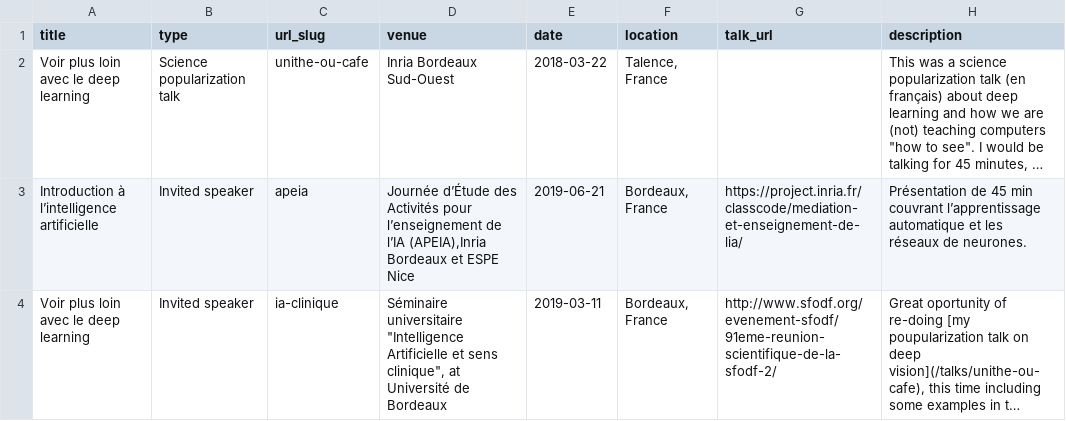
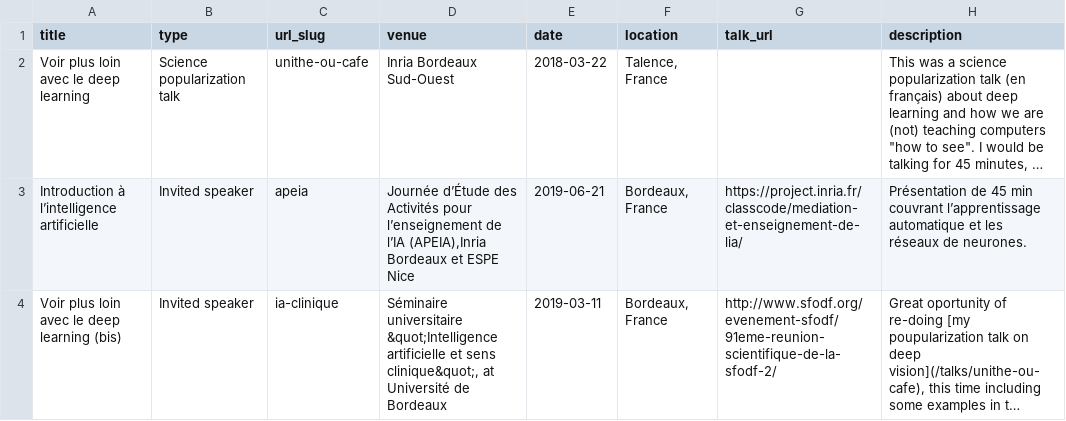
Before and after one commit to thalitadru/thalitadru.github.io, a TSV file: markdown_generator/talks.tsv, drawn as a sheet; long unchanged cells end in …; the diff names each change by its address in the sheet, - before the commit and + after, or states it on an @@ line.

Commit message:
content update in talks + regen. md files

```diff
--- a/markdown_generator/talks.tsv
+++ b/markdown_generator/talks.tsv
-A4 (title): Voir plus loin avec le deep learning
+A4 (title): Voir plus loin avec le deep learning (bis)
-D4 (venue): Séminaire universitaire "Intelligence Artificielle et sens clinique", at Université…
+D4 (venue): Séminaire universitaire &quot;Intelligence artificielle et sens clinique&quot;, at Université…
```
Also changed, not shown: 2 other files.
